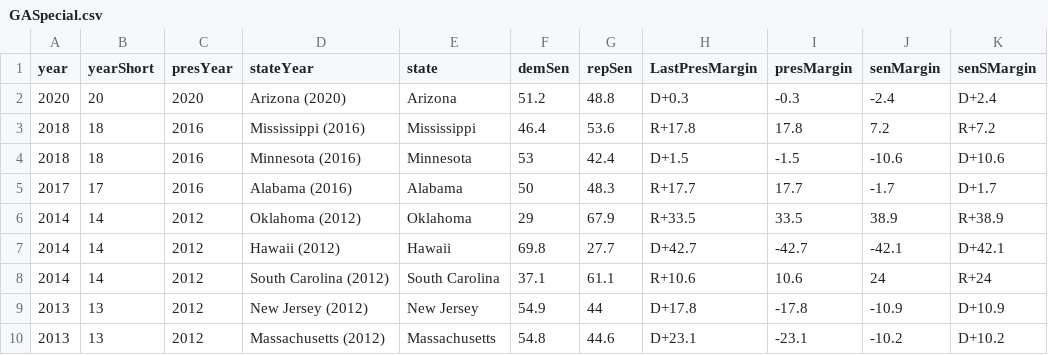
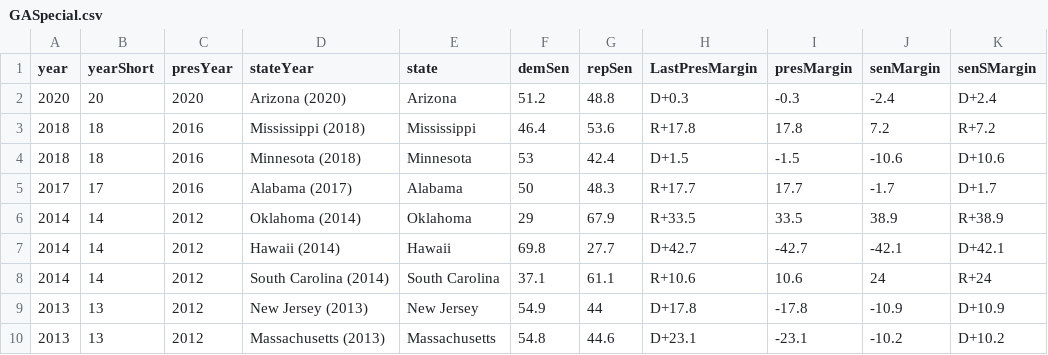
Before and after one commit to gcdean38/maneater, a CSV file: GASpecial.csv, drawn as a sheet.

Commit message:
fixed years

```diff
--- a/GASpecial.csv
+++ b/GASpecial.csv
@@ -2,9 +2,9 @@
 2020,20,2020,Arizona (2020),Arizona,51.2,48.8,D+0.3,-0.3,-2.4,D+2.4
-2018,18,2016,Mississippi (2016),Mississippi,46.4,53.6,R+17.8,17.8,7.2,R+7.2
-2018,18,2016,Minnesota (2016),Minnesota,53,42.4,D+1.5,-1.5,-10.6,D+10.6
-2017,17,2016,Alabama (2016),Alabama,50,48.3,R+17.7,17.7,-1.7,D+1.7
-2014,14,2012,Oklahoma (2012),Oklahoma,29,67.9,R+33.5,33.5,38.9,R+38.9
-2014,14,2012,Hawaii (2012),Hawaii,69.8,27.7,D+42.7,-42.7,-42.1,D+42.1
-2014,14,2012,South Carolina (2012),South Carolina,37.1,61.1,R+10.6,10.6,24,R+24
-2013,13,2012,New Jersey (2012),New Jersey,54.9,44,D+17.8,-17.8,-10.9,D+10.9
-2013,13,2012,Massachusetts (2012),Massachusetts,54.8,44.6,D+23.1,-23.1,-10.2,D+10.2
+2018,18,2016,Mississippi (2018),Mississippi,46.4,53.6,R+17.8,17.8,7.2,R+7.2
+2018,18,2016,Minnesota (2018),Minnesota,53,42.4,D+1.5,-1.5,-10.6,D+10.6
+2017,17,2016,Alabama (2017),Alabama,50,48.3,R+17.7,17.7,-1.7,D+1.7
+2014,14,2012,Oklahoma (2014),Oklahoma,29,67.9,R+33.5,33.5,38.9,R+38.9
+2014,14,2012,Hawaii (2014),Hawaii,69.8,27.7,D+42.7,-42.7,-42.1,D+42.1
+2014,14,2012,South Carolina (2014),South Carolina,37.1,61.1,R+10.6,10.6,24,R+24
+2013,13,2012,New Jersey (2013),New Jersey,54.9,44,D+17.8,-17.8,-10.9,D+10.9
+2013,13,2012,Massachusetts (2013),Massachusetts,54.8,44.6,D+23.1,-23.1,-10.2,D+10.2
```
